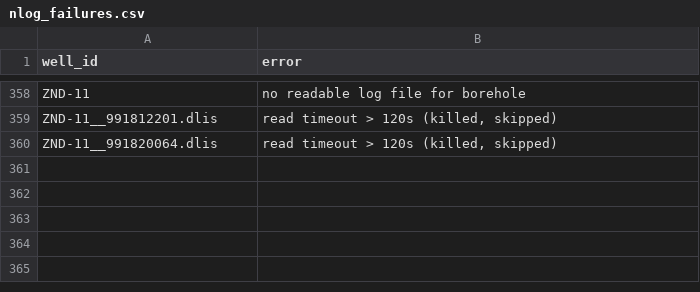
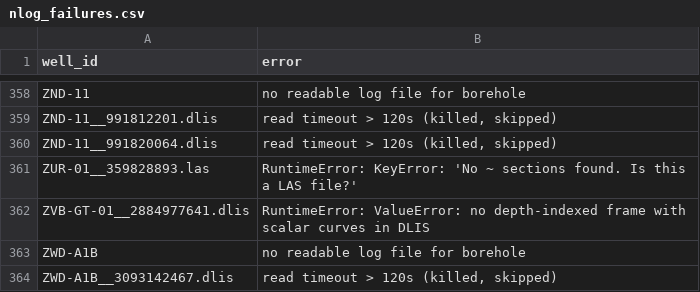
Before and after one commit to Ammar12Falah/LithoGPT-2, a CSV file: reports/nlog_failures.csv, drawn as a sheet; only a part is shown, gaps mark what is left out.

```diff
--- a/reports/nlog_failures.csv
+++ b/reports/nlog_failures.csv
@@ -380 +380,5 @@ ZND-11__991812201.dlis,"read timeout > 120s (killed, skipped)"
 ZND-11__991820064.dlis,"read timeout > 120s (killed, skipped)"
+ZUR-01__359828893.las,RuntimeError: KeyError: 'No ~ sections found. Is this a LAS file?'
+ZVB-GT-01__2884977641.dlis,RuntimeError: ValueError: no depth-indexed frame with scalar curves in DLIS
+ZWD-A1B,no readable log file for borehole
+ZWD-A1B__3093142467.dlis,"read timeout > 120s (killed, skipped)"
```
Also changed, not shown: reports/nlog_coverage.csv, reports/nlog_unmapped_mnemonics.csv, 2 other files.
